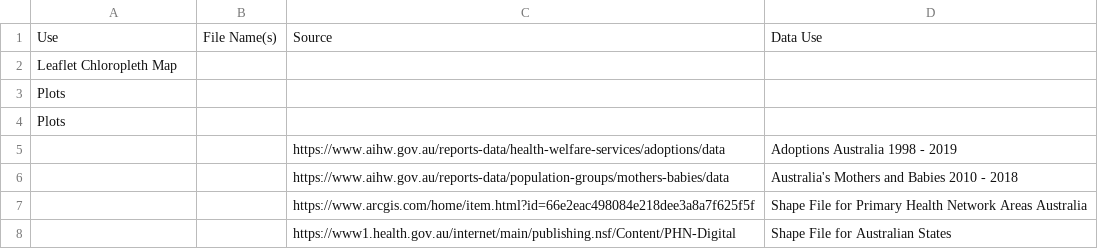
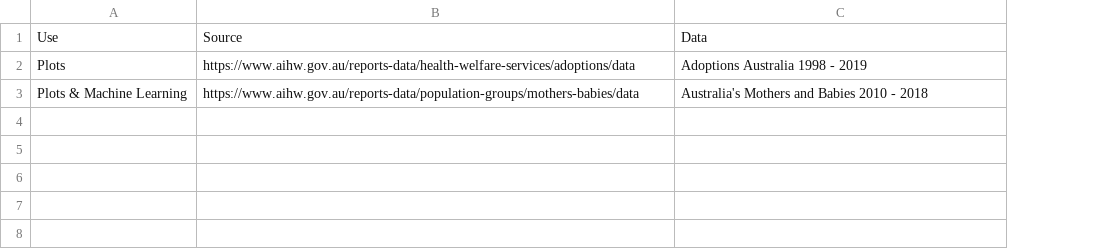
Before and after one commit to KirstieMcCown/finalproject, a CSV file: datasummary.csv, drawn as a sheet; removed rows and columns are numbered as before the commit, all else as after; the diff names each change by its address in the sheet, - before the commit and + after, or states it on an @@ line.

Commit message:
added plots, updated data

```diff
--- a/datasummary.csv
+++ b/datasummary.csv
-column B, row 1: File Name(s)
-C1: Data Use
+C1: Data
-row 2: Leaflet Chloropleth Map
-row 3: Plots
-row 4: Plots
-A2: (empty)
+A2: Plots
-A3: (empty)
+A3: Plots & Machine Learning
-row 7:  |  | https://www.arcgis.com/home/item.html?id=66e2eac498084e218dee3a8a7f625f5f | Shape File for Primary Health Network Areas Australia
-row 8:  |  | https://www1.health.gov.au/internet/main/publishing.nsf/Content/PHN-Digital | Shape File for Australian States
```
Also changed, not shown: 23 other files.
